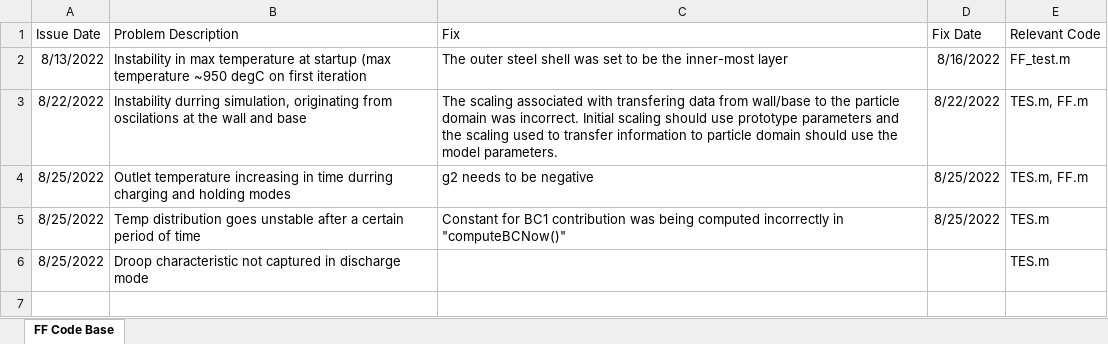
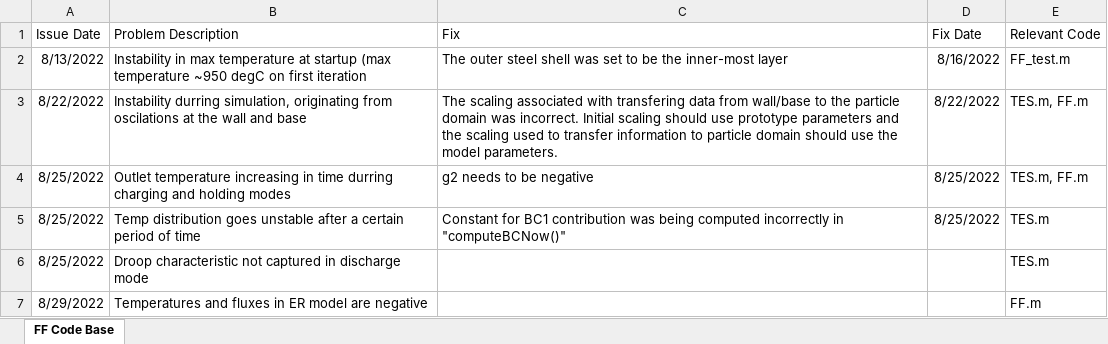
Before and after one commit to kadenP/GranularFunnelFlowModeling, an Excel workbook: TES Code Error Log.xlsx, sheet FF Code Base, drawn as a sheet; values as stored, in another font and other column widths than the file's, no borders; the diff names each change by its address in the sheet, - before the commit and + after, or states it on an @@ line.

Commit message:
adding enclosure radiation model to base code

```diff
--- a/TES Code Error Log.xlsx (sheet FF Code Base)
+++ b/TES Code Error Log.xlsx (sheet FF Code Base)
+row 7: 8/29/2022 | Temperatures and fluxes in ER model are negative |  |  | FF.m
```
Also changed, not shown: 2 other files.
